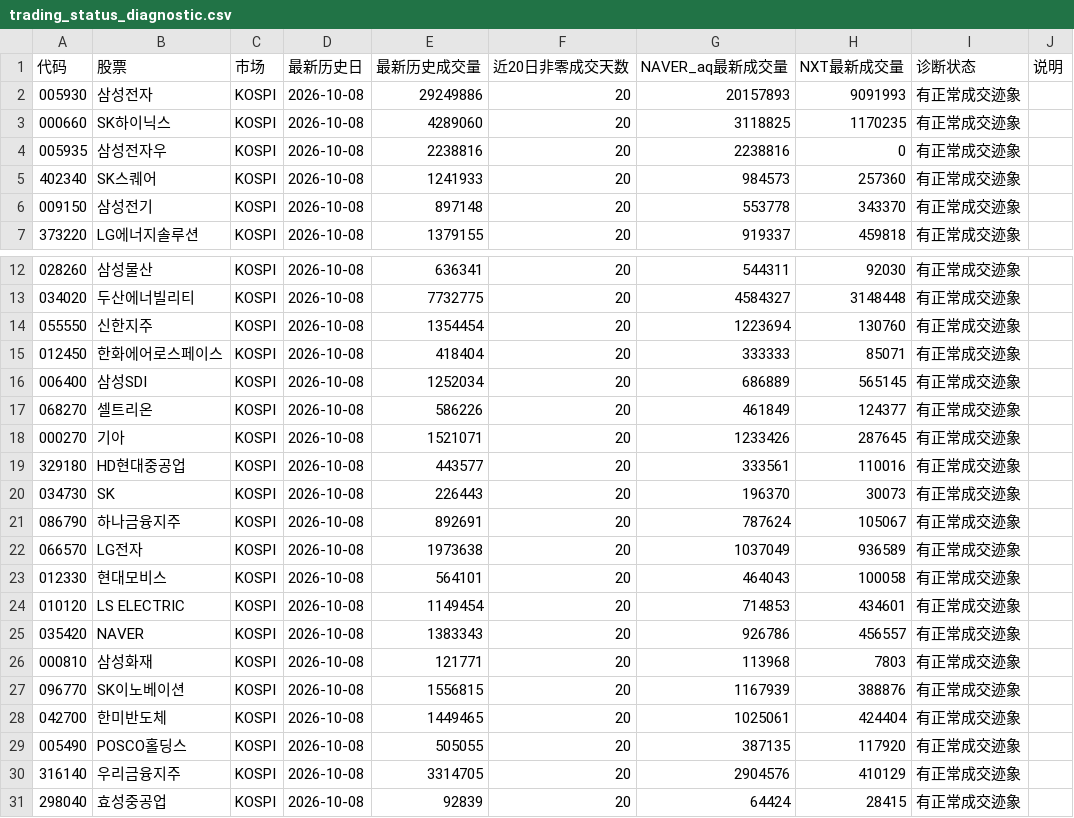
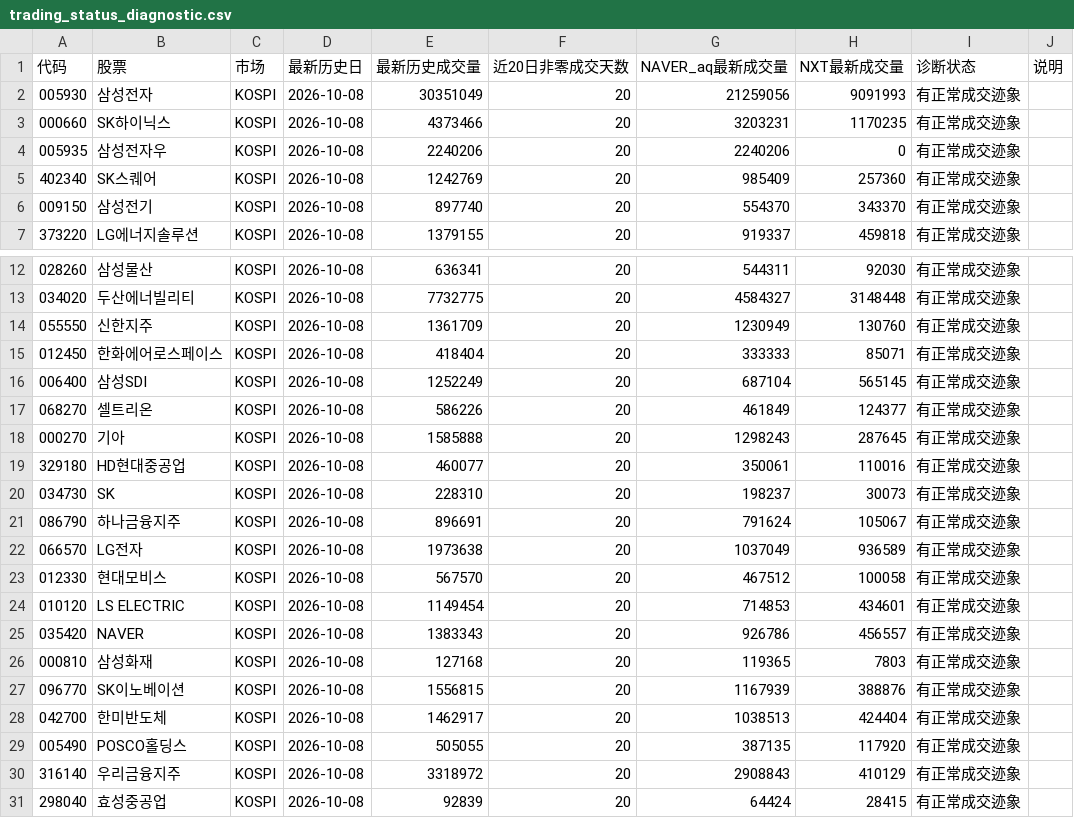
Before and after one commit to Gyn19940404/korea-mode2-screener, a CSV file: trading_status_diagnostic.csv, drawn as a sheet; only a part is shown, gaps mark what is left out; the diff covers the shown part only.

```diff
--- a/trading_status_diagnostic.csv
+++ b/trading_status_diagnostic.csv
@@ -1,7 +1,7 @@
 代码,股票,市场,最新历史日,最新历史成交量,近20日非零成交天数,NAVER_aq最新成交量,NXT最新成交量,诊断状态,说明
-005930,삼성전자,KOSPI,2026-10-08,29249886,20,20157893,9091993,有正常成交迹象,
-000660,SK하이닉스,KOSPI,2026-10-08,4289060,20,3118825,1170235,有正常成交迹象,
-005935,삼성전자우,KOSPI,2026-10-08,2238816,20,2238816,0,有正常成交迹象,
-402340,SK스퀘어,KOSPI,2026-10-08,1241933,20,984573,257360,有正常成交迹象,
-009150,삼성전기,KOSPI,2026-10-08,897148,20,553778,343370,有正常成交迹象,
+005930,삼성전자,KOSPI,2026-10-08,30351049,20,21259056,9091993,有正常成交迹象,
+000660,SK하이닉스,KOSPI,2026-10-08,4373466,20,3203231,1170235,有正常成交迹象,
+005935,삼성전자우,KOSPI,2026-10-08,2240206,20,2240206,0,有正常成交迹象,
+402340,SK스퀘어,KOSPI,2026-10-08,1242769,20,985409,257360,有正常成交迹象,
+009150,삼성전기,KOSPI,2026-10-08,897740,20,554370,343370,有正常成交迹象,
 373220,LG에너지솔루션,KOSPI,2026-10-08,1379155,20,919337,459818,有正常成交迹象,
@@ -13,19 +13,19 @@
 034020,두산에너빌리티,KOSPI,2026-10-08,7732775,20,4584327,3148448,有正常成交迹象,
-055550,신한지주,KOSPI,2026-10-08,1354454,20,1223694,130760,有正常成交迹象,
+055550,신한지주,KOSPI,2026-10-08,1361709,20,1230949,130760,有正常成交迹象,
 012450,한화에어로스페이스,KOSPI,2026-10-08,418404,20,333333,85071,有正常成交迹象,
-006400,삼성SDI,KOSPI,2026-10-08,1252034,20,686889,565145,有正常成交迹象,
+006400,삼성SDI,KOSPI,2026-10-08,1252249,20,687104,565145,有正常成交迹象,
 068270,셀트리온,KOSPI,2026-10-08,586226,20,461849,124377,有正常成交迹象,
-000270,기아,KOSPI,2026-10-08,1521071,20,1233426,287645,有正常成交迹象,
-329180,HD현대중공업,KOSPI,2026-10-08,443577,20,333561,110016,有正常成交迹象,
-034730,SK,KOSPI,2026-10-08,226443,20,196370,30073,有正常成交迹象,
-086790,하나금융지주,KOSPI,2026-10-08,892691,20,787624,105067,有正常成交迹象,
+000270,기아,KOSPI,2026-10-08,1585888,20,1298243,287645,有正常成交迹象,
+329180,HD현대중공업,KOSPI,2026-10-08,460077,20,350061,110016,有正常成交迹象,
+034730,SK,KOSPI,2026-10-08,228310,20,198237,30073,有正常成交迹象,
+086790,하나금융지주,KOSPI,2026-10-08,896691,20,791624,105067,有正常成交迹象,
 066570,LG전자,KOSPI,2026-10-08,1973638,20,1037049,936589,有正常成交迹象,
-012330,현대모비스,KOSPI,2026-10-08,564101,20,464043,100058,有正常成交迹象,
+012330,현대모비스,KOSPI,2026-10-08,567570,20,467512,100058,有正常成交迹象,
 010120,LS ELECTRIC,KOSPI,2026-10-08,1149454,20,714853,434601,有正常成交迹象,
 035420,NAVER,KOSPI,2026-10-08,1383343,20,926786,456557,有正常成交迹象,
-000810,삼성화재,KOSPI,2026-10-08,121771,20,113968,7803,有正常成交迹象,
+000810,삼성화재,KOSPI,2026-10-08,127168,20,119365,7803,有正常成交迹象,
 096770,SK이노베이션,KOSPI,2026-10-08,1556815,20,1167939,388876,有正常成交迹象,
-042700,한미반도체,KOSPI,2026-10-08,1449465,20,1025061,424404,有正常成交迹象,
+042700,한미반도체,KOSPI,2026-10-08,1462917,20,1038513,424404,有正常成交迹象,
 005490,POSCO홀딩스,KOSPI,2026-10-08,505055,20,387135,117920,有正常成交迹象,
-316140,우리금융지주,KOSPI,2026-10-08,3314705,20,2904576,410129,有正常成交迹象,
+316140,우리금융지주,KOSPI,2026-10-08,3318972,20,2908843,410129,有正常成交迹象,
 298040,효성중공업,KOSPI,2026-10-08,92839,20,64424,28415,有正常成交迹象,
```
Also changed, not shown: 92 edited cells elsewhere in this file, turnover_raw_diagnostic.csv, 3 other files.
